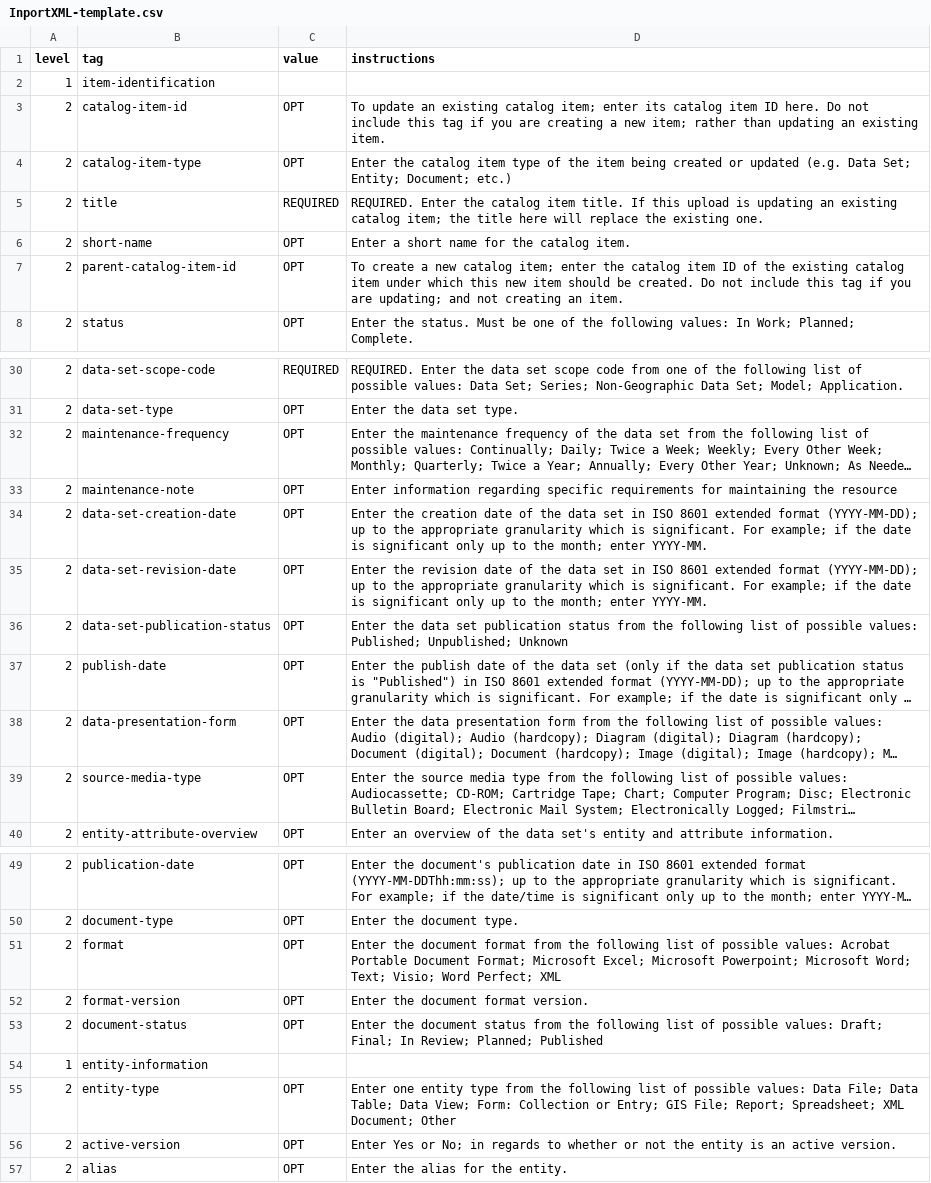
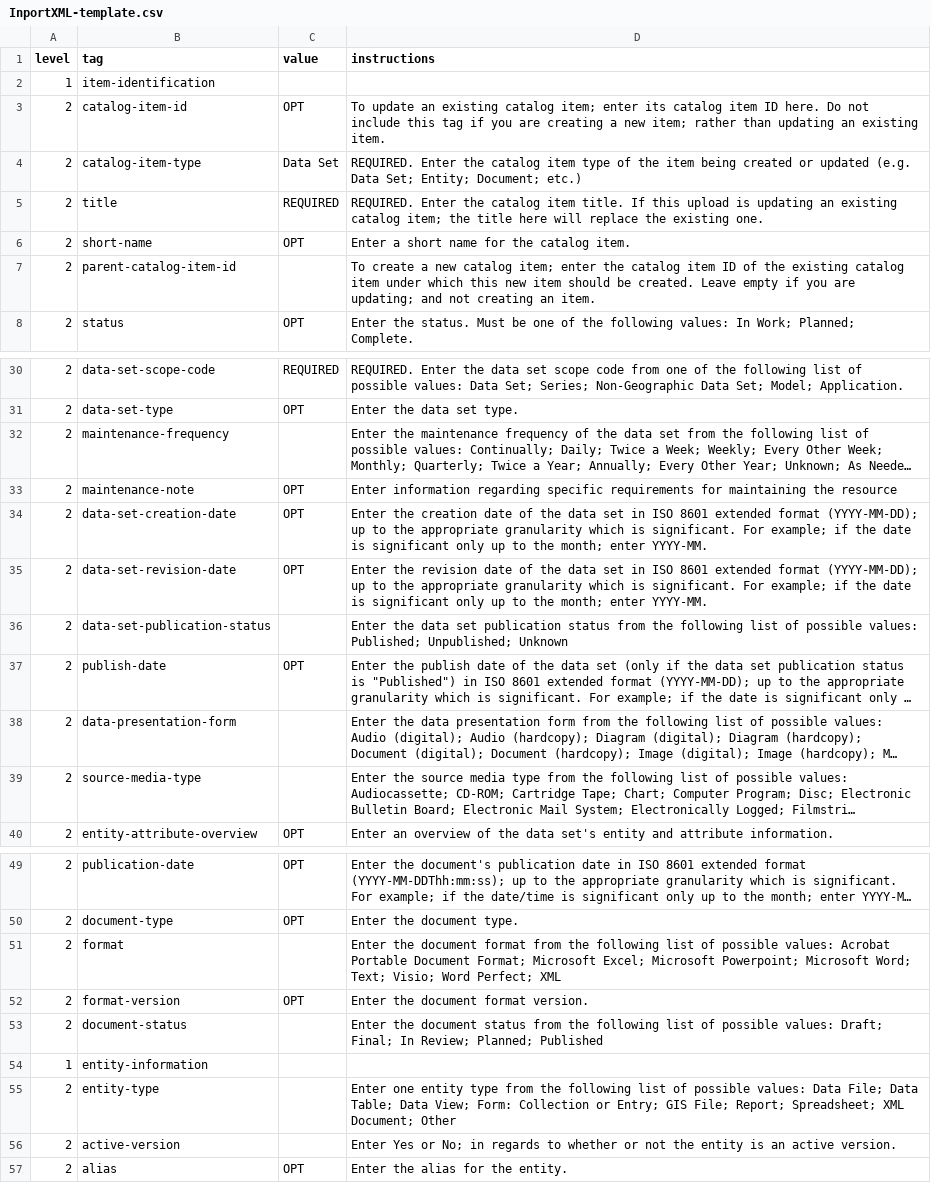
Before and after one commit to andybeet/inportxml, a CSV file: build/InportXML-template.csv (was InportXML-template.csv), drawn as a sheet; only a part is shown, gaps mark what is left out; long unchanged cells end in …; the diff covers the shown part only; the diff names each change by its address in the sheet, - before the commit and + after, or states it on an @@ line.

```diff
--- a/InportXML-template.csv
+++ b/build/InportXML-template.csv
-C4 (value): OPT
+C4 (value): Data Set
-D4 (instructions): Enter the…
+D4 (instructions): REQUIRED. Enter the…
-C7 (value): OPT
+C7 (value): (empty)
-D7 (instructions): …be created. Do not include this tag if you…
+D7 (instructions): …be created. Leave empty if you…
-C32 (value): OPT
+C32 (value): (empty)
-C36 (value): OPT
+C36 (value): (empty)
-C38:C39 (value): OPT
+C38:C39 (value): (empty)
-C51 (value): OPT
+C51 (value): (empty)
-C53 (value): OPT
+C53 (value): (empty)
-C55:C56 (value): OPT
+C55:C56 (value): (empty)
```
Also changed, not shown: 19 edited cells elsewhere in this file, 10 other files.
